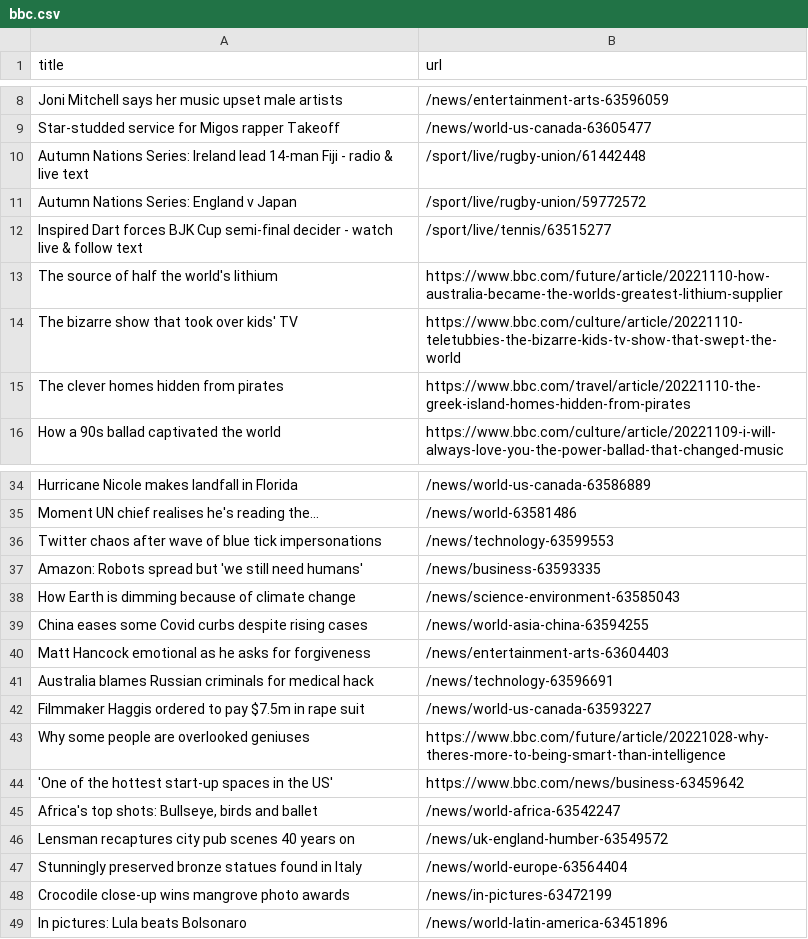
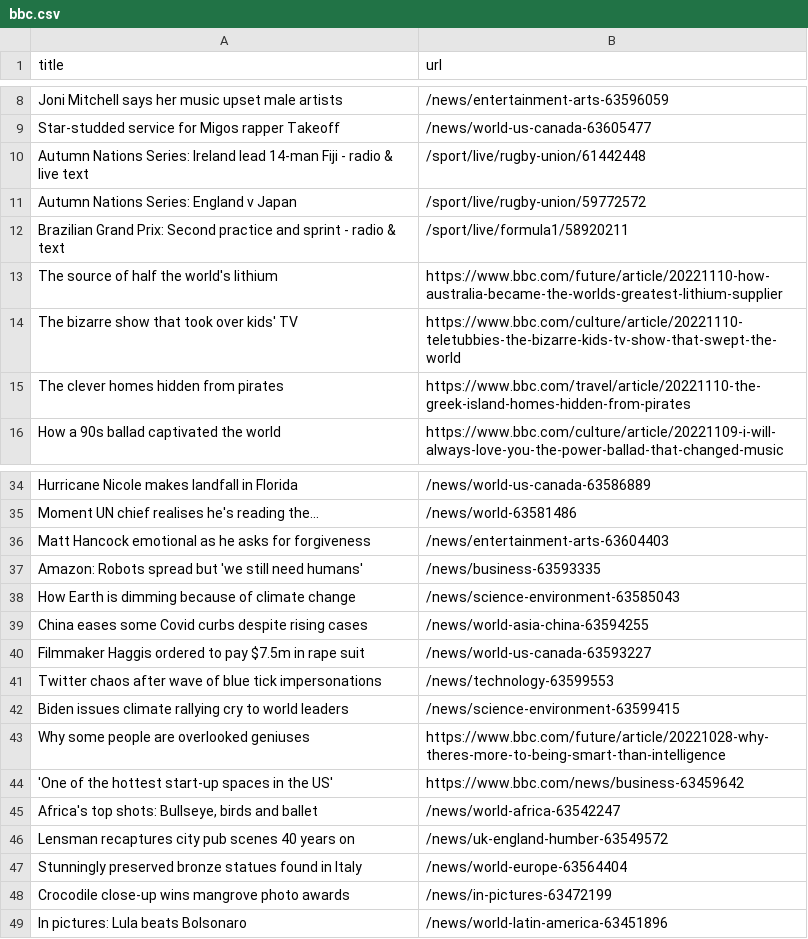
Before and after one commit to stanleydai/automatic-scraper, a CSV file: bbc.csv, drawn as a sheet; only a part is shown, gaps mark what is left out.

```diff
--- a/bbc.csv
+++ b/bbc.csv
@@ -11,3 +11,3 @@ Autumn Nations Series: Ireland lead 14-man Fiji - radio & live text,/sport/live/
 Autumn Nations Series: England v Japan,/sport/live/rugby-union/59772572
-Inspired Dart forces BJK Cup semi-final decider - watch live & follow text,/sport/live/tennis/63515277
+Brazilian Grand Prix: Second practice and sprint - radio & text,/sport/live/formula1/58920211
 The source of half the world's lithium,https://www.bbc.com/future/article/20221110-how-australia-became-the-worlds-greatest-lithium-supplier
@@ -35,3 +35,3 @@ Hurricane Nicole makes landfall in Florida,/news/world-us-canada-63586889
 Moment UN chief realises he's reading the...,/news/world-63581486
-Twitter chaos after wave of blue tick impersonations,/news/technology-63599553
+Matt Hancock emotional as he asks for forgiveness,/news/entertainment-arts-63604403
 Amazon: Robots spread but 'we still need humans',/news/business-63593335
@@ -39,5 +39,5 @@ How Earth is dimming because of climate change,/news/science-environment-6358504
 China eases some Covid curbs despite rising cases,/news/world-asia-china-63594255
-Matt Hancock emotional as he asks for forgiveness,/news/entertainment-arts-63604403
-Australia blames Russian criminals for medical hack,/news/technology-63596691
 Filmmaker Haggis ordered to pay $7.5m in rape suit,/news/world-us-canada-63593227
+Twitter chaos after wave of blue tick impersonations,/news/technology-63599553
+Biden issues climate rallying cry to world leaders,/news/science-environment-63599415
 Why some people are overlooked geniuses,https://www.bbc.com/future/article/20221028-why-theres-more-to-being-smart-than-intelligence
```
